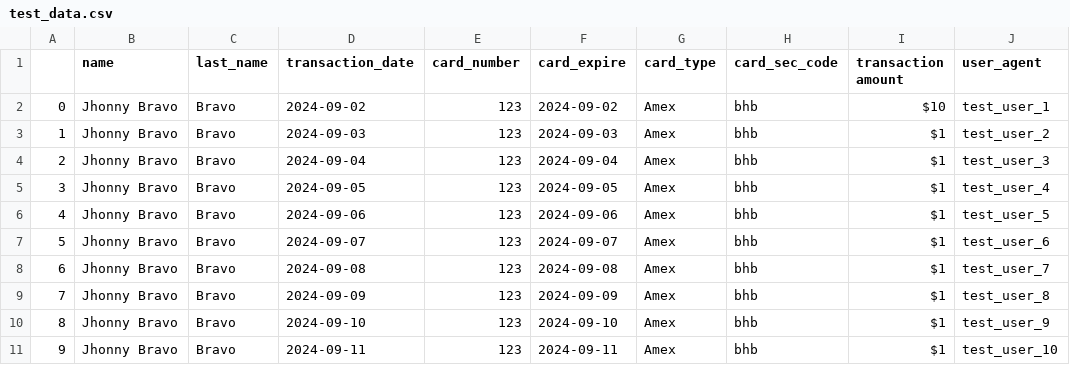
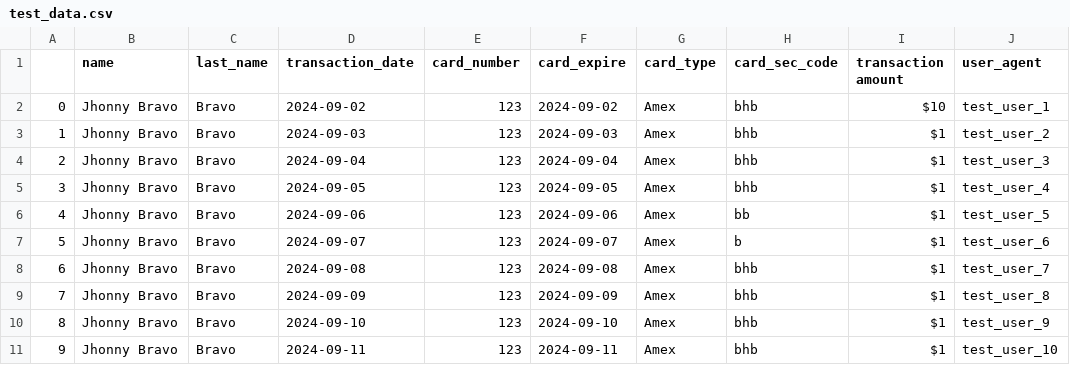
Before and after one commit to tamseel101/test-csv, a CSV file: test_data.csv, drawn as a sheet.

```diff
--- a/test_data.csv
+++ b/test_data.csv
@@ -5,4 +5,4 @@
 3,Jhonny Bravo,Bravo,2024-09-05,123,2024-09-05,Amex,bhb,$1,test_user_4
-4,Jhonny Bravo,Bravo,2024-09-06,123,2024-09-06,Amex,bhb,$1,test_user_5
-5,Jhonny Bravo,Bravo,2024-09-07,123,2024-09-07,Amex,bhb,$1,test_user_6
+4,Jhonny Bravo,Bravo,2024-09-06,123,2024-09-06,Amex,bb,$1,test_user_5
+5,Jhonny Bravo,Bravo,2024-09-07,123,2024-09-07,Amex,b,$1,test_user_6
 6,Jhonny Bravo,Bravo,2024-09-08,123,2024-09-08,Amex,bhb,$1,test_user_7
```
Also changed, not shown: anonymized_data.csv, 1 other file.
